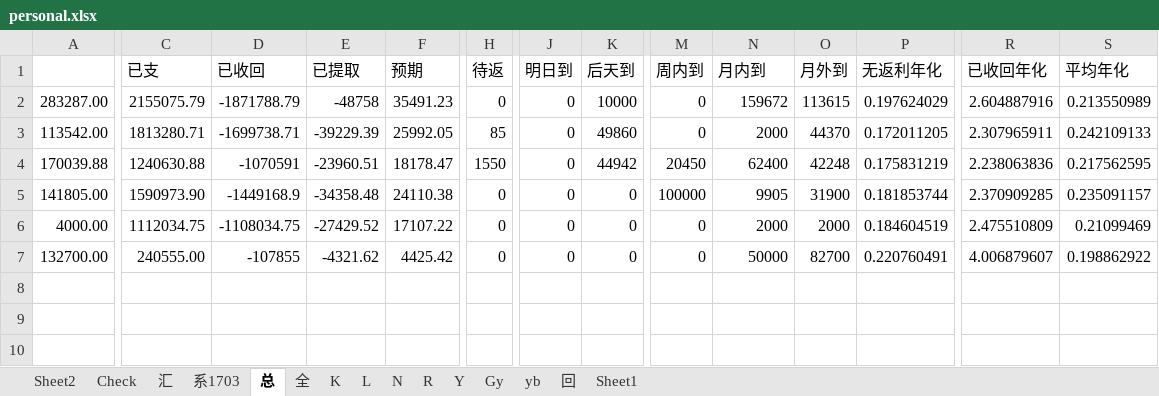
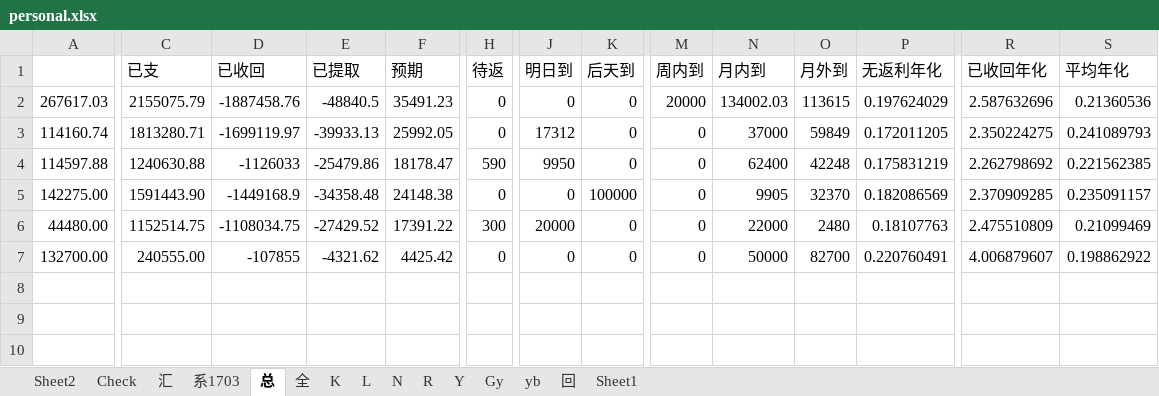
Before and after one commit to Kingva/minibondforstaging, an Excel workbook: aptop/personal.xlsx, sheet 总, drawn as a sheet; only a part is shown, gaps mark what is left out; values as stored, in another font and other column widths than the file's, no borders; removed rows and columns are numbered as before the commit, all else as after; rows hold the shown columns only; the diff covers the shown part only; the diff names each change by its address in the sheet, - before the commit and + after, or states it on an @@ line.

```diff
--- a/aptop/personal.xlsx (sheet 总)
+++ b/aptop/personal.xlsx (sheet 总)
-A2: 283287.00
+A2: 267617.03
-D2 (已收回): -1871788.79
+D2 (已收回): -1887458.76
-E2 (已提取): -48758
+E2 (已提取): -48840.5
-K2 (后天到): 10000
+K2 (后天到): 0
-M2 (周内到): 0
+M2 (周内到): 20000
-N2 (月内到): 159672
+N2 (月内到): 134002.03
-R2 (已收回年化): 2.604887916
+R2 (已收回年化): 2.587632696
-S2 (平均年化): 0.213550989
+S2 (平均年化): 0.21360536
-row 3: 113542.00 | 1813280.71 | -1699738.71 | -39229.39 | 25992.05 | 85 | 0 | 49860 | 0 | 2000 | 44370 | 0.172011205 | 2.307965911 | 0.242109133
+row 3: 114160.74 | 1813280.71 | -1699119.97 | -39933.13 | 25992.05 | 0 | 17312 | 0 | 0 | 37000 | 59849 | 0.172011205 | 2.350224275 | 0.241089793
-A4: 170039.88
+A4: 114597.88
-D4 (已收回): -1070591
+D4 (已收回): -1126033
-E4 (已提取): -23960.51
+E4 (已提取): -25479.86
-H4 (待返): 1550
+H4 (待返): 590
-J4 (明日到): 0
+J4 (明日到): 9950
-K4 (后天到): 44942
+K4 (后天到): 0
-M4 (周内到): 20450
+M4 (周内到): 0
-R4 (已收回年化): 2.238063836
+R4 (已收回年化): 2.262798692
-S4 (平均年化): 0.217562595
+S4 (平均年化): 0.221562385
-A5: 141805.00
+A5: 142275.00
-C5 (已支): 1590973.90
+C5 (已支): 1591443.90
-F5 (预期): 24110.38
+F5 (预期): 24148.38
-K5 (后天到): 0
+K5 (后天到): 100000
-M5 (周内到): 100000
+M5 (周内到): 0
-O5 (月外到): 31900
+O5 (月外到): 32370
-P5 (无返利年化): 0.181853744
+P5 (无返利年化): 0.182086569
-row 6: 4000.00 | 1112034.75 | -1108034.75 | -27429.52 | 17107.22 | 0 | 0 | 0 | 0 | 2000 | 2000 | 0.184604519 | 2.475510809 | 0.21099469
+row 6: 44480.00 | 1152514.75 | -1108034.75 | -27429.52 | 17391.22 | 300 | 20000 | 0 | 0 | 22000 | 2480 | 0.18107763 | 2.475510809 | 0.21099469
```
Also changed, not shown: 1 edited cell elsewhere in this sheet, sheet Y, sheet N, sheet L, sheet 汇, sheet 回, sheet R, 1 more sheet, crawler/contentxls/content.xlsx, 3 other files.
